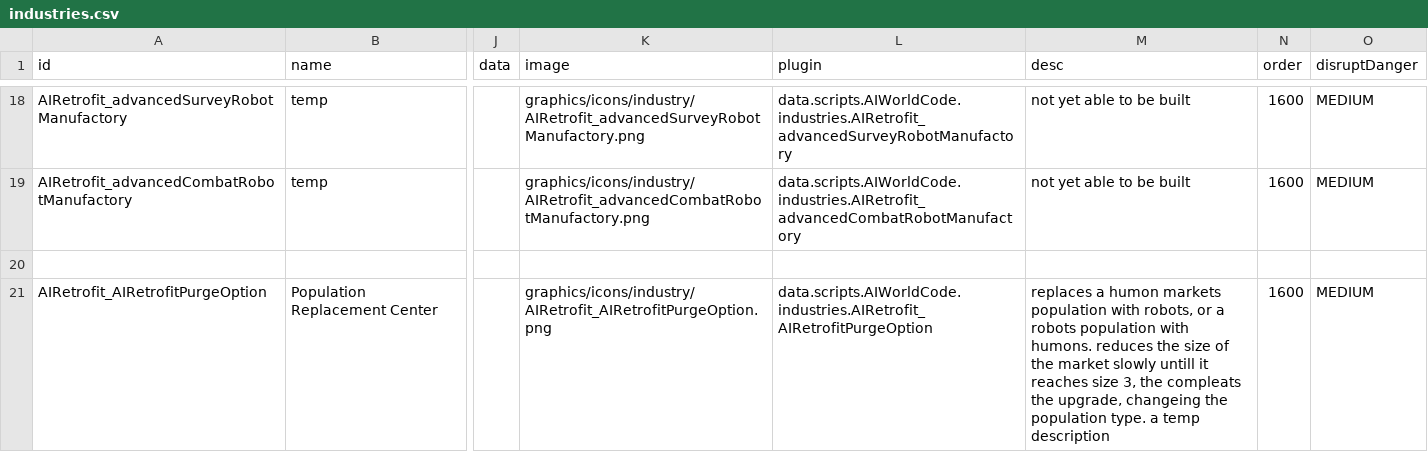
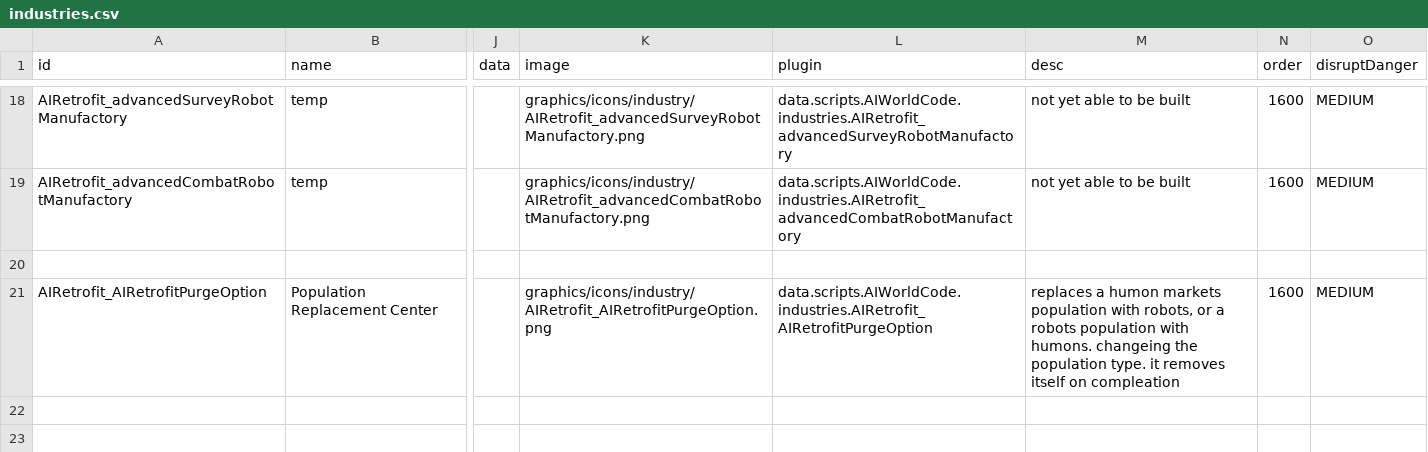
Before and after one commit to Alaricdragon/AIRetrofits, a CSV file: data/campaign/industries.csv, drawn as a sheet; only a part is shown, gaps mark what is left out; the diff names each change by its address in the sheet, - before the commit and + after, or states it on an @@ line.

```diff
--- a/data/campaign/industries.csv
+++ b/data/campaign/industries.csv
-M21 (desc): …with humons. reduces the size of the market slowly untill it reaches size 3, the compleats the upgrade, changeing the population type. a temp description
+M21 (desc): …with humons. changeing the population type. it removes itself on compleation
```
Also changed, not shown: 14 other files.
